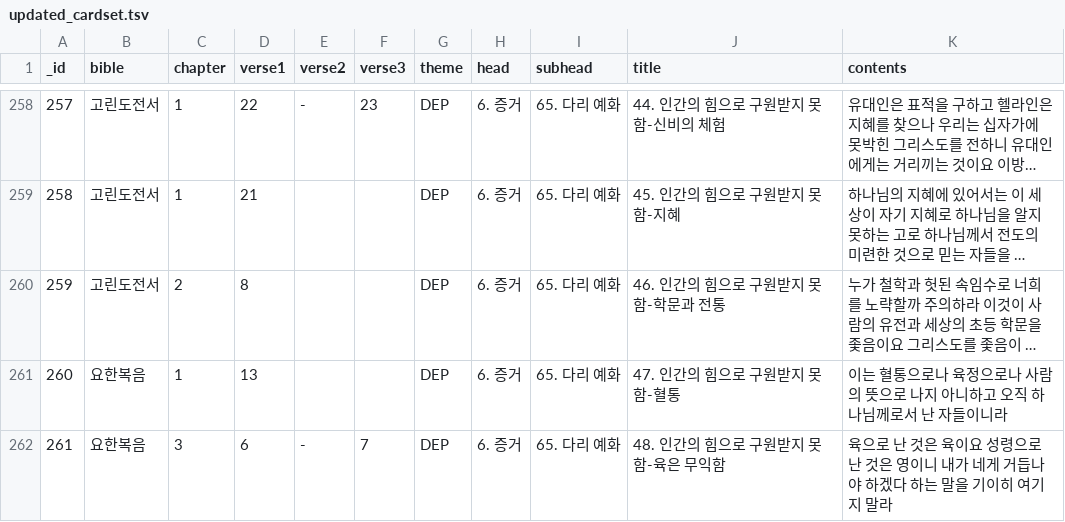
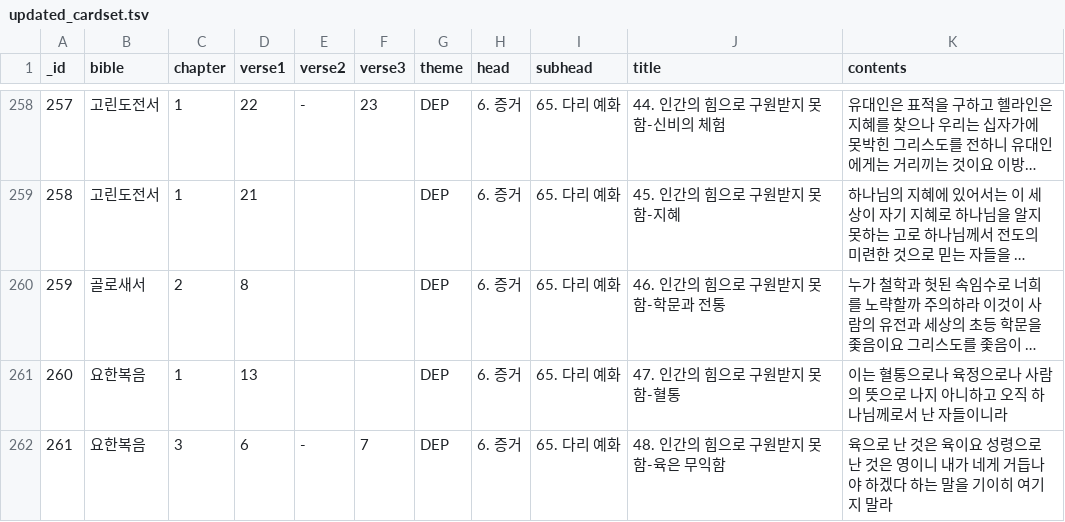
Before and after one commit to suzennk/navi, a TSV file: Navi/updated_cardset.tsv, drawn as a sheet; only a part is shown, gaps mark what is left out; long unchanged cells end in …; the diff names each change by its address in the sheet, - before the commit and + after, or states it on an @@ line.

Commit message:
Hotfix: Added missing data file

```diff
--- a/Navi/updated_cardset.tsv
+++ b/Navi/updated_cardset.tsv
-B260 (bible): 고린도전서
+B260 (bible): 골로새서
```
Also changed, not shown: 2 other files.
